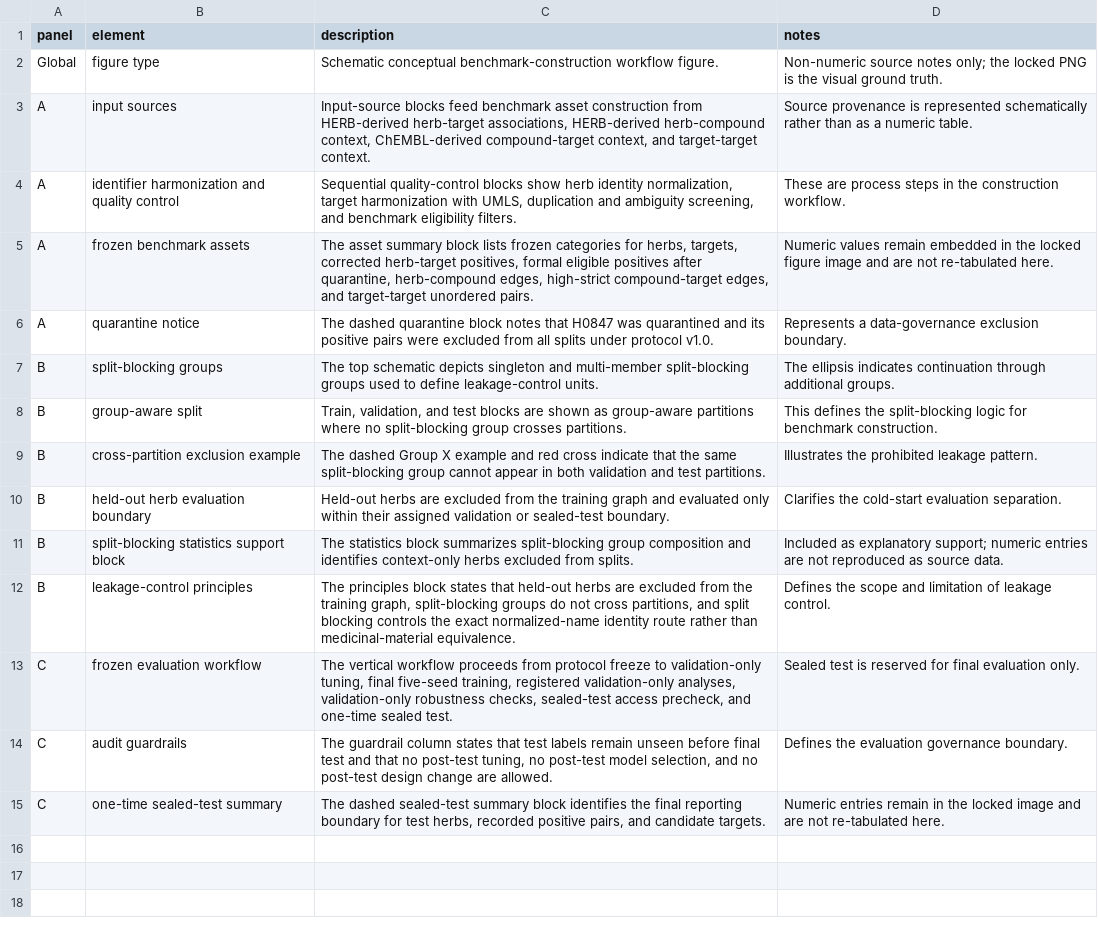
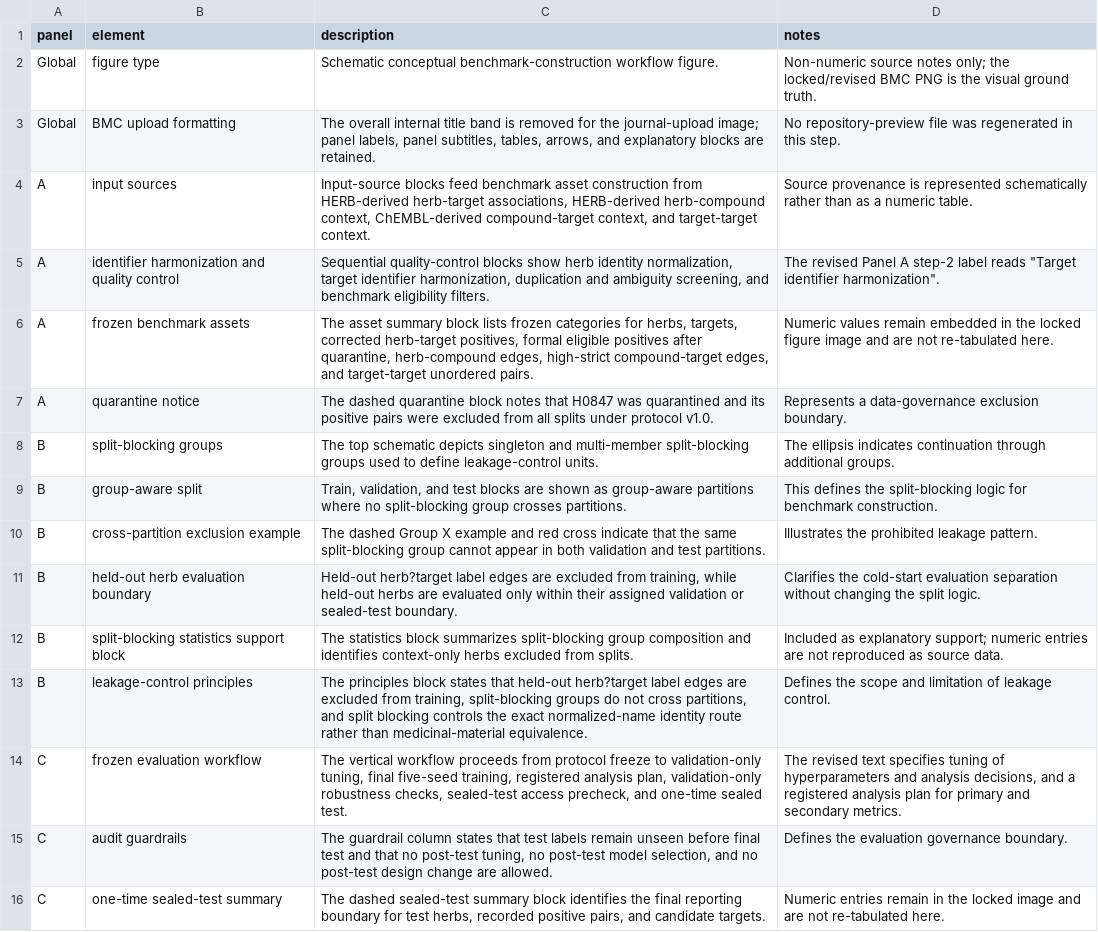
Before and after one commit to chenyuhu628-bot/heldout-herb-target-benchmark, a CSV file: figures/source_data/figure1_source_notes.csv, drawn as a sheet.

Commit message:
Fix Figure 1 target identifier harmonization wording

```diff
--- a/figures/source_data/figure1_source_notes.csv
+++ b/figures/source_data/figure1_source_notes.csv
@@ -1,5 +1,6 @@
 panel,element,description,notes
-Global,figure type,Schematic conceptual benchmark-construction workflow figure.,Non-numeric source notes only; the locked PNG is the visual ground truth.
+Global,figure type,Schematic conceptual benchmark-construction workflow figure.,Non-numeric source notes only; the locked/revised BMC PNG is the visual ground truth.
+Global,BMC upload formatting,"The overall internal title band is removed for the journal-upload image; panel labels, panel subtitles, tables, arrows, and explanatory blocks are retained.",No repository-preview file was regenerated in this step.
 A,input sources,"Input-source blocks feed benchmark asset construction from HERB-derived herb-target associations, HERB-derived herb-compound context, ChEMBL-derived compound-target context, and target-target context.",Source provenance is represented schematically rather than as a numeric table.
-A,identifier harmonization and quality control,"Sequential quality-control blocks show herb identity normalization, target harmonization with UMLS, duplication and ambiguity screening, and benchmark eligibility filters.",These are process steps in the construction workflow.
+A,identifier harmonization and quality control,"Sequential quality-control blocks show herb identity normalization, target identifier harmonization, duplication and ambiguity screening, and benchmark eligibility filters.","The revised Panel A step-2 label reads ""Target identifier harmonization""."
 A,frozen benchmark assets,"The asset summary block lists frozen categories for herbs, targets, corrected herb-target positives, formal eligible positives after quarantine, herb-compound edges, high-strict compound-target edges, and target-target unordered pairs.",Numeric values remain embedded in the locked figure image and are not re-tabulated here.
@@ -9,6 +10,6 @@ B,group-aware split,"Train, validation, and test blocks are shown as group-aware
 B,cross-partition exclusion example,The dashed Group X example and red cross indicate that the same split-blocking group cannot appear in both validation and test partitions.,Illustrates the prohibited leakage pattern.
-B,held-out herb evaluation boundary,Held-out herbs are excluded from the training graph and evaluated only within their assigned validation or sealed-test boundary.,Clarifies the cold-start evaluation separation.
+B,held-out herb evaluation boundary,"Held-out herb?target label edges are excluded from training, while held-out herbs are evaluated only within their assigned validation or sealed-test boundary.",Clarifies the cold-start evaluation separation without changing the split logic.
 B,split-blocking statistics support block,The statistics block summarizes split-blocking group composition and identifies context-only herbs excluded from splits.,Included as explanatory support; numeric entries are not reproduced as source data.
-B,leakage-control principles,"The principles block states that held-out herbs are excluded from the training graph, split-blocking groups do not cross partitions, and split blocking controls the exact normalized-name identity route rather than medicinal-material equivalence.",Defines the scope and limitation of leakage control.
-C,frozen evaluation workflow,"The vertical workflow proceeds from protocol freeze to validation-only tuning, final five-seed training, registered validation-only analyses, validation-only robustness checks, sealed-test access precheck, and one-time sealed test.",Sealed test is reserved for final evaluation only.
+B,leakage-control principles,"The principles block states that held-out herb?target label edges are excluded from training, split-blocking groups do not cross partitions, and split blocking controls the exact normalized-name identity route rather than medicinal-material equivalence.",Defines the scope and limitation of leakage control.
+C,frozen evaluation workflow,"The vertical workflow proceeds from protocol freeze to validation-only tuning, final five-seed training, registered analysis plan, validation-only robustness checks, sealed-test access precheck, and one-time sealed test.","The revised text specifies tuning of hyperparameters and analysis decisions, and a registered analysis plan for primary and secondary metrics."
 C,audit guardrails,"The guardrail column states that test labels remain unseen before final test and that no post-test tuning, no post-test model selection, and no post-test design change are allowed.",Defines the evaluation governance boundary.
```
Also changed, not shown: MANIFEST.csv, 3 other files.
